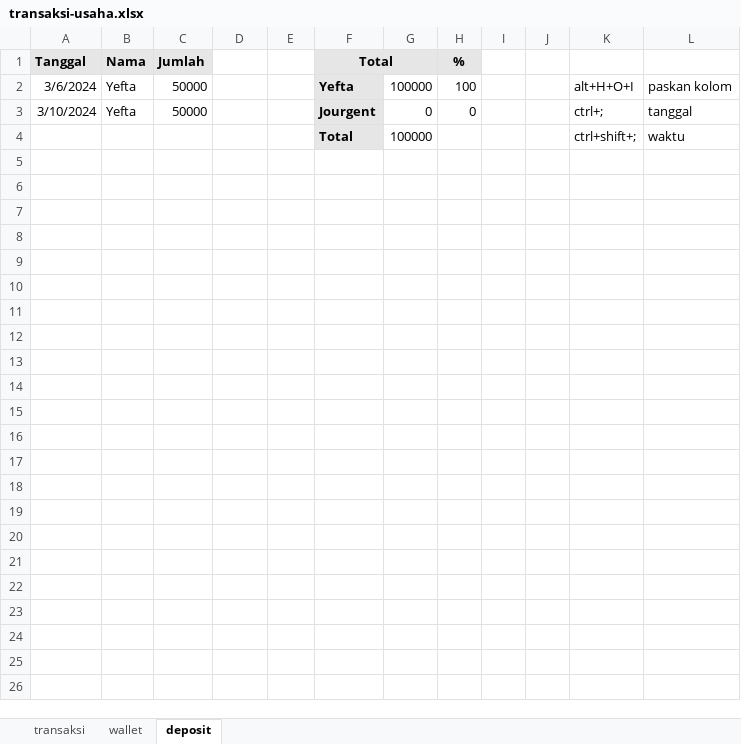
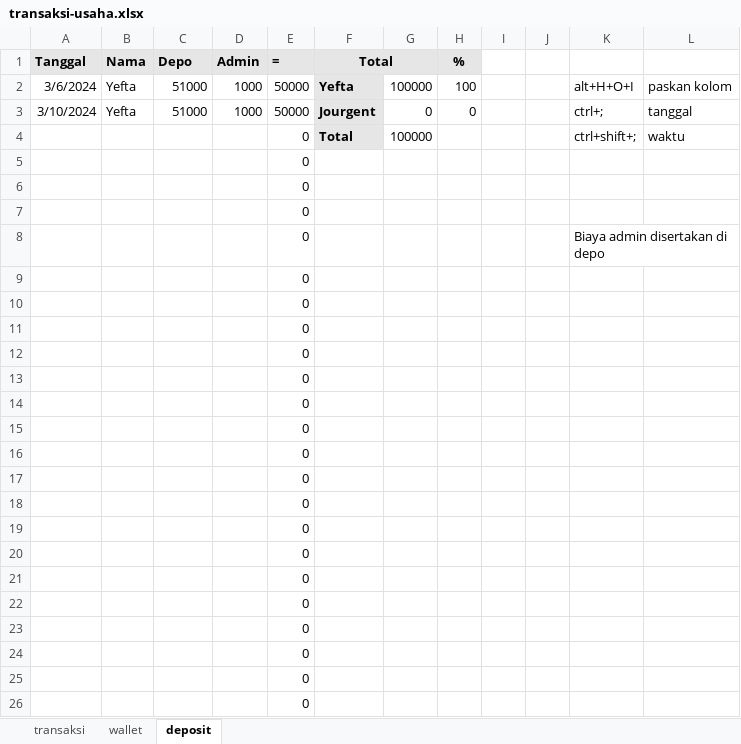
Before and after one commit to yeftakun/transaksi-usaha, an Excel workbook: transaksi-usaha.xlsx, sheet deposit, drawn as a sheet; values as stored, in another font and other column widths than the file's, no borders; the diff names each change by its address in the sheet, - before the commit and + after, or states it on an @@ line.

```diff
--- a/transaksi-usaha.xlsx (sheet deposit)
+++ b/transaksi-usaha.xlsx (sheet deposit)
-C1: Jumlah
+C1: Depo
-D1: (empty)
+D1: Admin
-D1:E1 fill: none
+D1:E1 fill: #E7E6E6
-E1: (empty)
+E1: =
-C2:C3 (Depo): 50000
+C2:C3 (Depo): 51000
-D2:D3 (Admin): (empty)
+D2:D3 (Admin): 1000
-E2:E3 (=): (empty)
+E2:E3 (=): 50000
-E4 (=): (empty)
+E4 (=): 0
+row 5:  |  |  |  | 0
+row 6:  |  |  |  | 0
+row 7:  |  |  |  | 0
+row 8:  |  |  |  | 0 |  |  |  |  |  | Biaya admin disertakan di depo
+row 9:  |  |  |  | 0
+row 10:  |  |  |  | 0
+row 11:  |  |  |  | 0
+row 12:  |  |  |  | 0
+row 13:  |  |  |  | 0
+row 14:  |  |  |  | 0
+row 15:  |  |  |  | 0
+row 16:  |  |  |  | 0
+row 17:  |  |  |  | 0
+row 18:  |  |  |  | 0
+row 19:  |  |  |  | 0
+row 20:  |  |  |  | 0
+row 21:  |  |  |  | 0
+row 22:  |  |  |  | 0
+row 23:  |  |  |  | 0
+row 24:  |  |  |  | 0
+row 25:  |  |  |  | 0
+row 26:  |  |  |  | 0
```
Also changed, not shown: sheet transaksi, formulas that keep their value.
